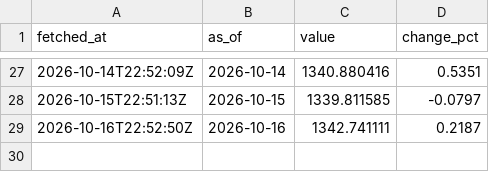
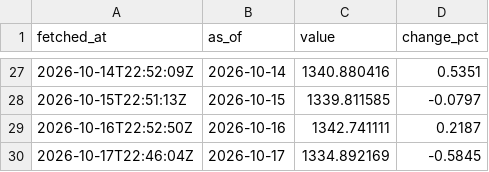
Before and after one commit to a01090066640-eng/my-project, a CSV file: pipeline/data/history/usdkrw.csv, drawn as a sheet; only a part is shown, gaps mark what is left out; the diff names each change by its address in the sheet, - before the commit and + after, or states it on an @@ line.

```diff
--- a/pipeline/data/history/usdkrw.csv
+++ b/pipeline/data/history/usdkrw.csv
+row 30: 2026-10-17T22:46:04Z | 2026-10-17 | 1334.892169 | -0.5845
```
Also changed, not shown: pipeline/data/history/btc.csv, pipeline/data/history/eth.csv, 4 other files.
